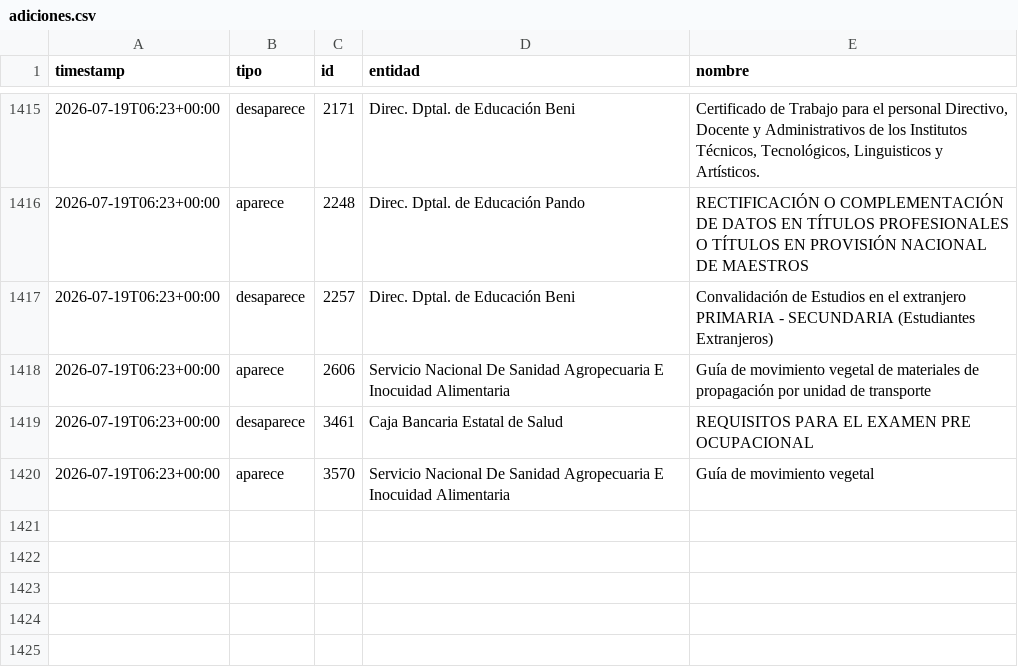
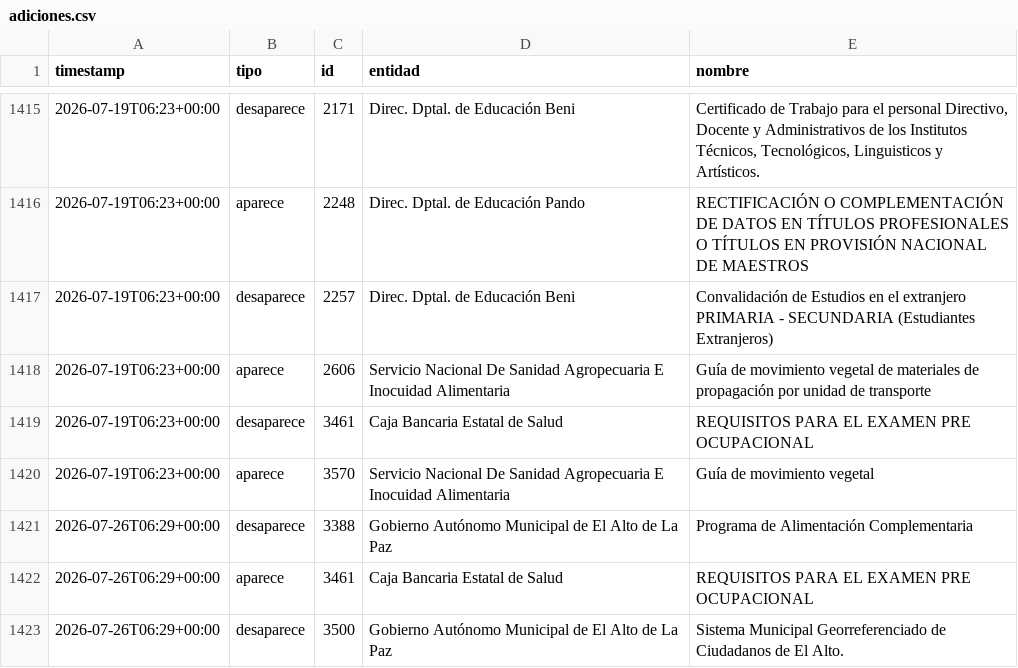
Before and after one commit to datosbolivia/tramites-bo, a CSV file: adiciones.csv, drawn as a sheet; only a part is shown, gaps mark what is left out; the diff names each change by its address in the sheet, - before the commit and + after, or states it on an @@ line.

```diff
--- a/adiciones.csv
+++ b/adiciones.csv
+row 1421: 2026-07-26T06:29+00:00 | desaparece | 3388 | Gobierno Autónomo Municipal de El Alto de La Paz | Programa de Alimentación Complementaria
+row 1422: 2026-07-26T06:29+00:00 | aparece | 3461 | Caja Bancaria Estatal de Salud | REQUISITOS PARA EL EXAMEN PRE OCUPACIONAL
+row 1423: 2026-07-26T06:29+00:00 | desaparece | 3500 | Gobierno Autónomo Municipal de El Alto de La Paz | Sistema Municipal Georreferenciado de Ciudadanos de El Alto.
```
Also changed, not shown: 2 other files.
